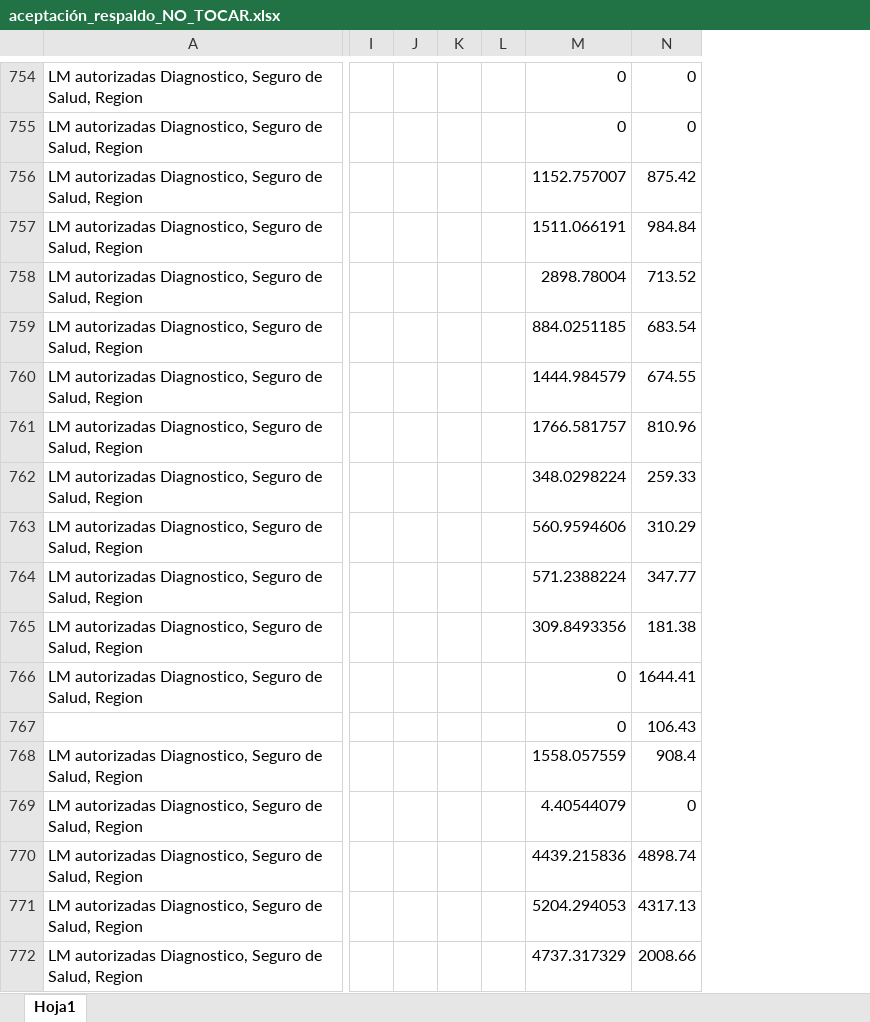
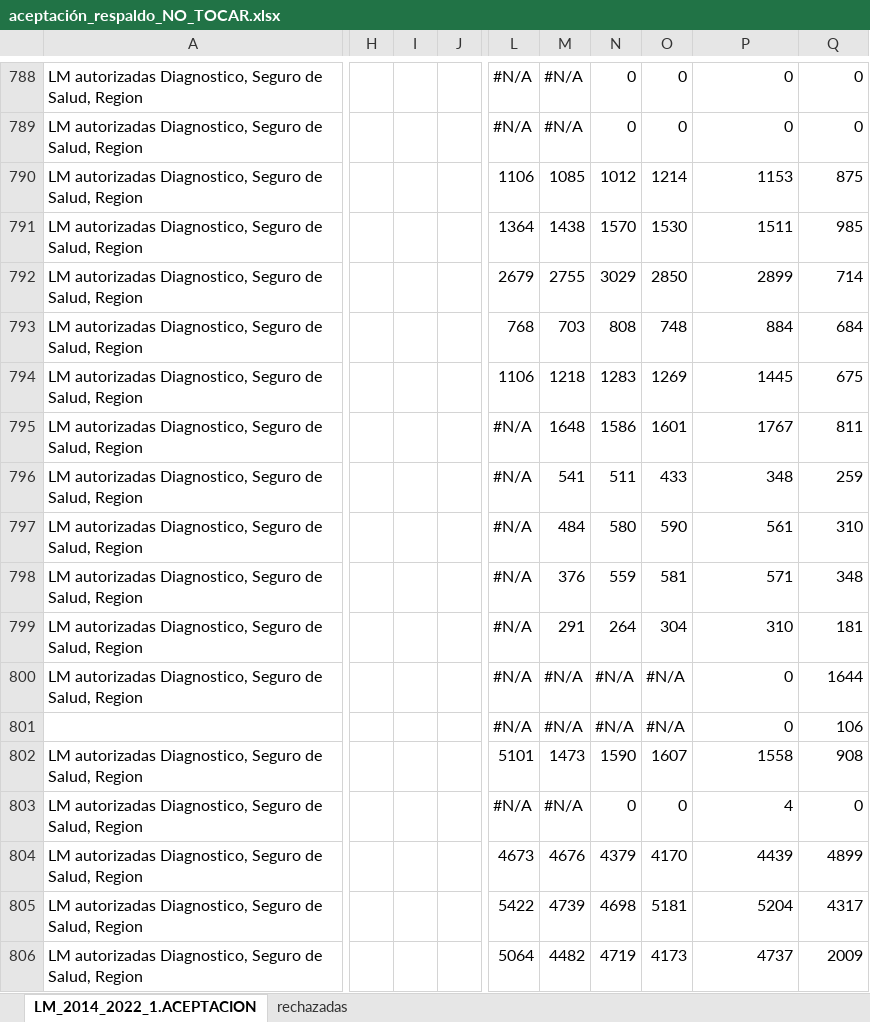
Before and after one commit to sebastianpena-uchile/licencias_dsp, an Excel workbook: data/clean/aceptación_respaldo_NO_TOCAR.xlsx, sheet LM_2014_2022_1.ACEPTACION, drawn as a sheet; only a part is shown, gaps mark what is left out; values as stored, in another font and other column widths than the file's, no cell formats; removed rows and columns are numbered as before the commit, all else as after; the diff covers the shown part only; the diff names each change by its address in the sheet, - before the commit and + after, or states it on an @@ line.

Commit message:
RESPALDO EXCEL ACEPTACION HASTA EL 29_01_26

```diff
--- a/data/clean/aceptación_respaldo_NO_TOCAR.xlsx (sheet LM_2014_2022_1.ACEPTACION)
+++ b/data/clean/aceptación_respaldo_NO_TOCAR.xlsx (sheet LM_2014_2022_1.ACEPTACION)
-sheet tab: Hoja1
+sheet tab: LM_2014_2022_1.ACEPTACION
+sheet tab: rechazadas
+column H, empty
+column I, empty
+column J, empty
-column I, empty
-column J, empty
-column K, empty
-column L, empty
+column L, rows 788-806: #N/A | #N/A | 1106 | 1364 | 2679 | 768 | 1106 | #N/A | #N/A | #N/A | #N/A | #N/A | #N/A | #N/A | 5101 | #N/A | 4673 | 5422 | 5064
+column M, rows 788-806: #N/A | #N/A | 1085 | 1438 | 2755 | 703 | 1218 | 1648 | 541 | 484 | 376 | 291 | #N/A | #N/A | 1473 | #N/A | 4676 | 4739 | 4482
+column N, rows 788-806: 0 | 0 | 1012 | 1570 | 3029 | 808 | 1283 | 1586 | 511 | 580 | 559 | 264 | #N/A | #N/A | 1590 | 0 | 4379 | 4698 | 4719
+column O, rows 788-806: 0 | 0 | 1214 | 1530 | 2850 | 748 | 1269 | 1601 | 433 | 590 | 581 | 304 | #N/A | #N/A | 1607 | 0 | 4170 | 5181 | 4173
-P790: 1152.757007
+P790: 1153
-Q790: 875.42
+Q790: 875
-P791: 1511.066191
+P791: 1511
-Q791: 984.84
+Q791: 985
-P792: 2898.78004
+P792: 2899
-Q792: 713.52
+Q792: 714
-P793: 884.0251185
+P793: 884
-Q793: 683.54
+Q793: 684
-P794: 1444.984579
+P794: 1445
-Q794: 674.55
+Q794: 675
-P795: 1766.581757
+P795: 1767
-Q795: 810.96
+Q795: 811
-P796: 348.0298224
+P796: 348
-Q796: 259.33
+Q796: 259
-P797: 560.9594606
+P797: 561
-Q797: 310.29
+Q797: 310
-P798: 571.2388224
+P798: 571
-Q798: 347.77
+Q798: 348
-P799: 309.8493356
+P799: 310
-Q799: 181.38
+Q799: 181
-Q800: 1644.41
+Q800: 1644
-Q801: 106.43
+Q801: 106
-P802: 1558.057559
+P802: 1558
-Q802: 908.4
+Q802: 908
-P803: 4.40544079
+P803: 4
-P804: 4439.215836
+P804: 4439
-Q804: 4898.74
+Q804: 4899
-P805: 5204.294053
+P805: 5204
-Q805: 4317.13
+Q805: 4317
-P806: 4737.317329
+P806: 4737
-Q806: 2008.66
+Q806: 2009
```
Also changed, not shown: 34 added rows, 1 added column and 798 edited cells elsewhere in this sheet, cell formats, formulas that keep their value.
